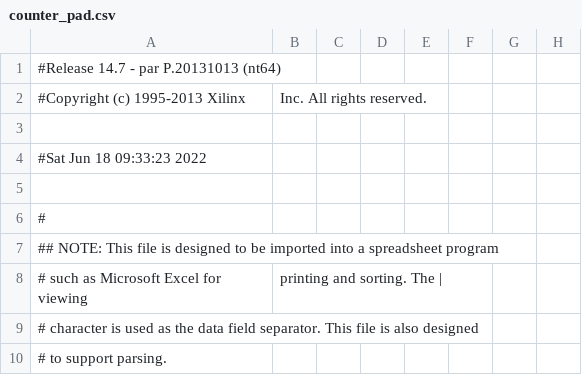
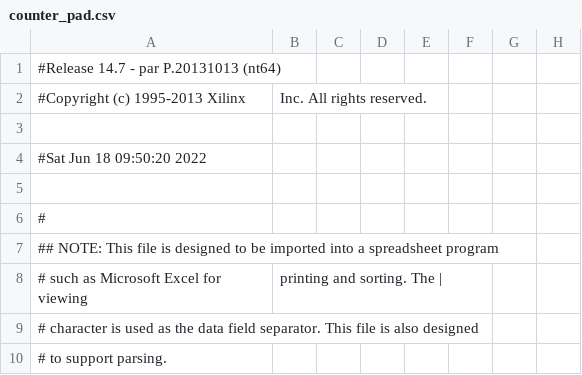
Before and after one commit to embedded-hardware-lab/Projects-Cypher, a CSV file: Hardware Engineering/Digital Technology Exercise/Exercise 6/Question 3/E6Q3/counter_pad.csv, drawn as a sheet; only a part is shown; the diff names each change by its address in the sheet, - before the commit and + after, or states it on an @@ line.

```diff
--- a/Hardware Engineering/Digital Technology Exercise/Exercise 6/Question 3/E6Q3/counter_pad.csv
+++ b/Hardware Engineering/Digital Technology Exercise/Exercise 6/Question 3/E6Q3/counter_pad.csv
-A4: #Sat Jun 18 09:33:23 2022
+A4: #Sat Jun 18 09:50:20 2022
```
Also changed, not shown: 43 other files.
